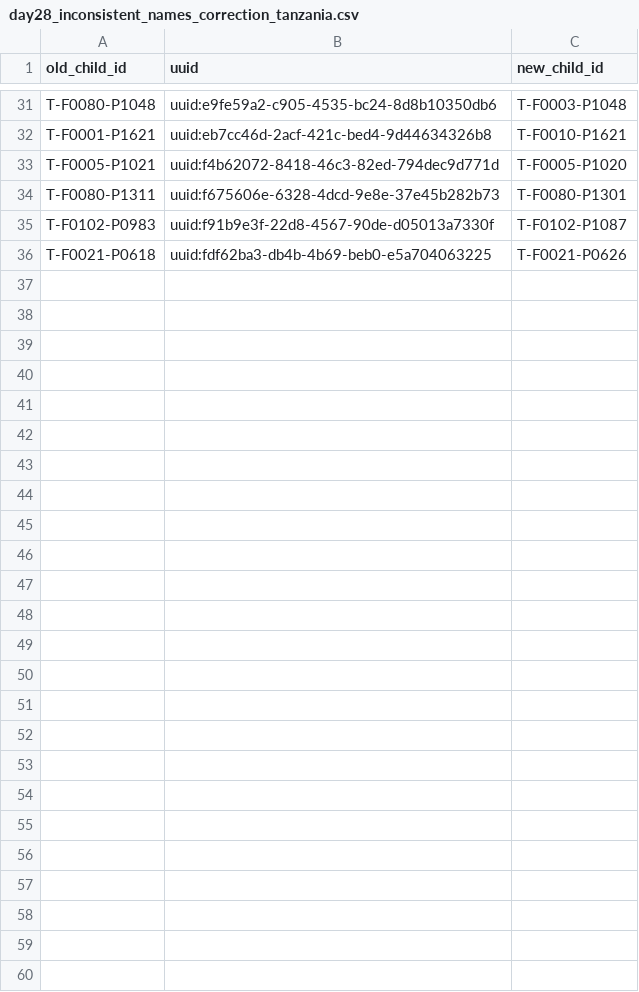
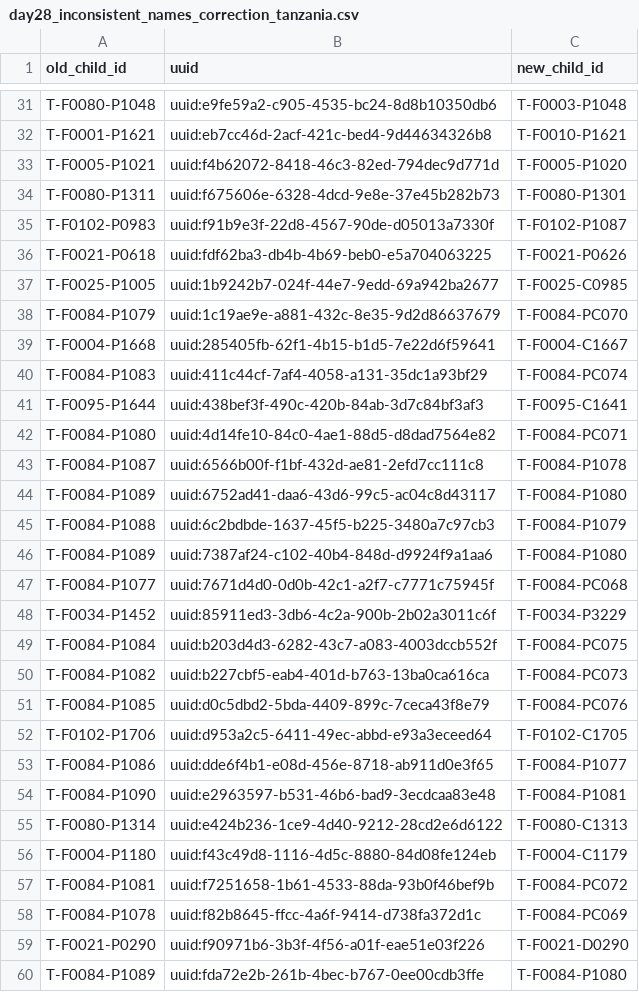
Before and after one commit to SwissTPH/timci, a CSV file: inst/extdata/cleaning/day28_inconsistent_names_correction_tanzania.csv, drawn as a sheet; only a part is shown, gaps mark what is left out; the diff names each change by its address in the sheet, - before the commit and + after, or states it on an @@ line.

Commit message:
Update day28_inconsistent_names_correction_tanzania.csv

```diff
--- a/inst/extdata/cleaning/day28_inconsistent_names_correction_tanzania.csv
+++ b/inst/extdata/cleaning/day28_inconsistent_names_correction_tanzania.csv
+row 37: T-F0025-P1005 | uuid:1b9242b7-024f-44e7-9edd-69a942ba2677 | T-F0025-C0985
+row 38: T-F0084-P1079 | uuid:1c19ae9e-a881-432c-8e35-9d2d86637679 | T-F0084-PC070
+row 39: T-F0004-P1668 | uuid:285405fb-62f1-4b15-b1d5-7e22d6f59641 | T-F0004-C1667
+row 40: T-F0084-P1083 | uuid:411c44cf-7af4-4058-a131-35dc1a93bf29 | T-F0084-PC074
+row 41: T-F0095-P1644 | uuid:438bef3f-490c-420b-84ab-3d7c84bf3af3 | T-F0095-C1641
+row 42: T-F0084-P1080 | uuid:4d14fe10-84c0-4ae1-88d5-d8dad7564e82 | T-F0084-PC071
+row 43: T-F0084-P1087 | uuid:6566b00f-f1bf-432d-ae81-2efd7cc111c8 | T-F0084-P1078
+row 44: T-F0084-P1089 | uuid:6752ad41-daa6-43d6-99c5-ac04c8d43117 | T-F0084-P1080
+row 45: T-F0084-P1088 | uuid:6c2bdbde-1637-45f5-b225-3480a7c97cb3 | T-F0084-P1079
+row 46: T-F0084-P1089 | uuid:7387af24-c102-40b4-848d-d9924f9a1aa6 | T-F0084-P1080
+row 47: T-F0084-P1077 | uuid:7671d4d0-0d0b-42c1-a2f7-c7771c75945f | T-F0084-PC068
+row 48: T-F0034-P1452 | uuid:85911ed3-3db6-4c2a-900b-2b02a3011c6f | T-F0034-P3229
+row 49: T-F0084-P1084 | uuid:b203d4d3-6282-43c7-a083-4003dccb552f | T-F0084-PC075
+row 50: T-F0084-P1082 | uuid:b227cbf5-eab4-401d-b763-13ba0ca616ca | T-F0084-PC073
+row 51: T-F0084-P1085 | uuid:d0c5dbd2-5bda-4409-899c-7ceca43f8e79 | T-F0084-PC076
+row 52: T-F0102-P1706 | uuid:d953a2c5-6411-49ec-abbd-e93a3eceed64 | T-F0102-C1705
+row 53: T-F0084-P1086 | uuid:dde6f4b1-e08d-456e-8718-ab911d0e3f65 | T-F0084-P1077
+row 54: T-F0084-P1090 | uuid:e2963597-b531-46b6-bad9-3ecdcaa83e48 | T-F0084-P1081
+row 55: T-F0080-P1314 | uuid:e424b236-1ce9-4d40-9212-28cd2e6d6122 | T-F0080-C1313
+row 56: T-F0004-P1180 | uuid:f43c49d8-1116-4d5c-8880-84d08fe124eb | T-F0004-C1179
+row 57: T-F0084-P1081 | uuid:f7251658-1b61-4533-88da-93b0f46bef9b | T-F0084-PC072
+row 58: T-F0084-P1078 | uuid:f82b8645-ffcc-4a6f-9414-d738fa372d1c | T-F0084-PC069
+row 59: T-F0021-P0290 | uuid:f90971b6-3b3f-4f56-a01f-eae51e03f226 | T-F0021-D0290
+row 60: T-F0084-P1089 | uuid:fda72e2b-261b-4bec-b767-0ee00cdb3ffe | T-F0084-P1080
```
